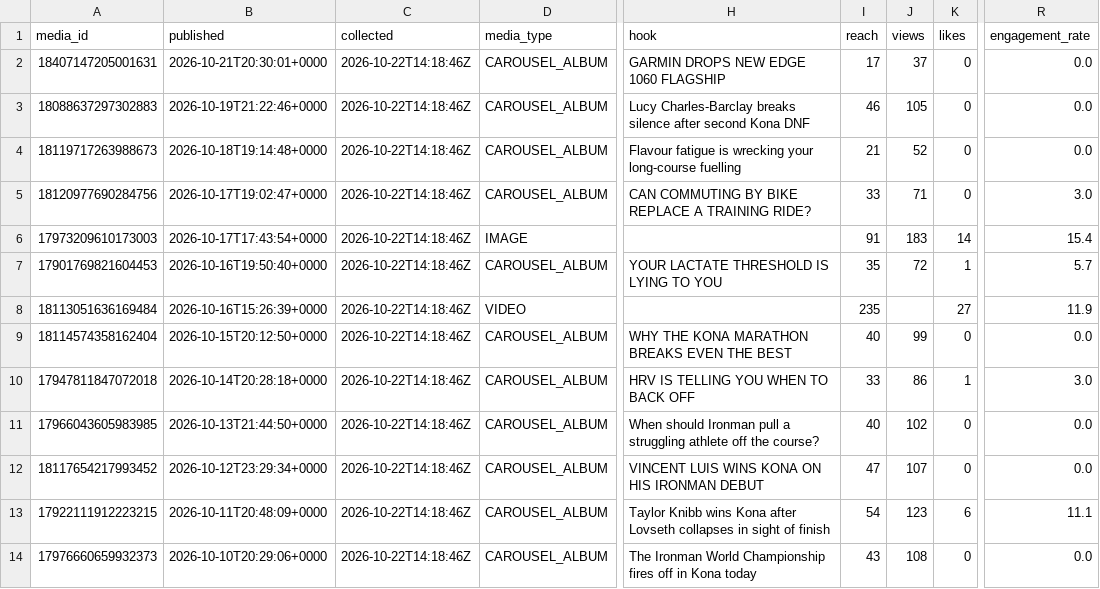
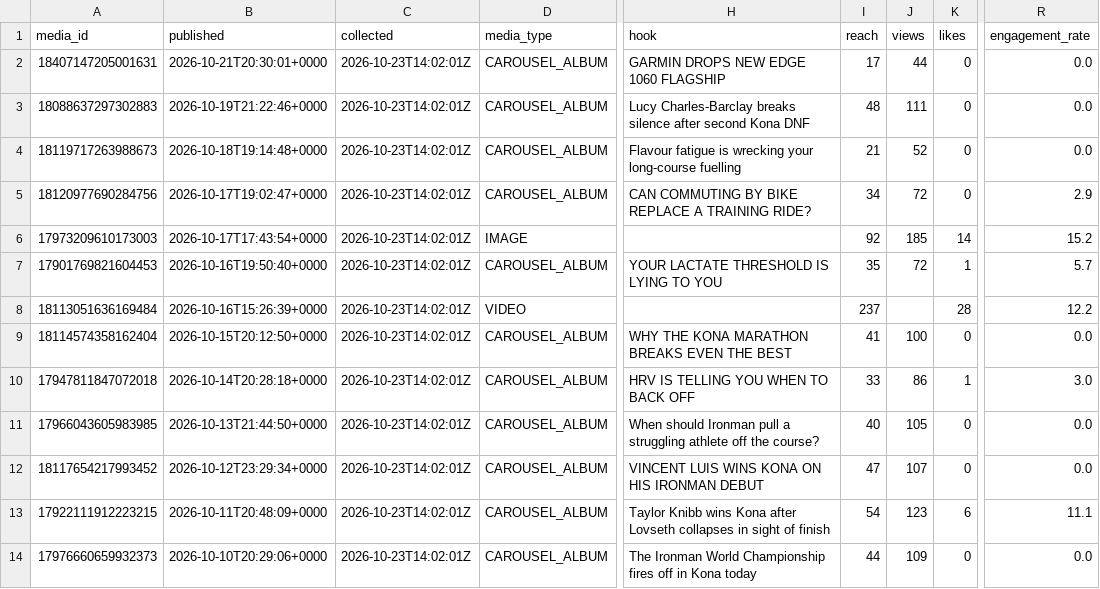
Before and after one commit to lhotea/TriAgent, a CSV file: insights.csv, drawn as a sheet; only a part is shown, gaps mark what is left out; the diff covers the shown part only; the diff names each change by its address in the sheet, - before the commit and + after, or states it on an @@ line.

```diff
--- a/insights.csv
+++ b/insights.csv
-C2:C14 (collected): 2026-10-22T14:18:46Z
+C2:C14 (collected): 2026-10-23T14:02:01Z
-J2 (views): 37
+J2 (views): 44
-I3 (reach): 46
+I3 (reach): 48
-J3 (views): 105
+J3 (views): 111
-I5 (reach): 33
+I5 (reach): 34
-J5 (views): 71
+J5 (views): 72
-R5 (engagement_rate): 3.0
+R5 (engagement_rate): 2.9
-I6 (reach): 91
+I6 (reach): 92
-J6 (views): 183
+J6 (views): 185
-R6 (engagement_rate): 15.4
+R6 (engagement_rate): 15.2
-I8 (reach): 235
+I8 (reach): 237
-K8 (likes): 27
+K8 (likes): 28
-R8 (engagement_rate): 11.9
+R8 (engagement_rate): 12.2
-I9 (reach): 40
+I9 (reach): 41
-J9 (views): 99
+J9 (views): 100
-J11 (views): 102
+J11 (views): 105
-I14 (reach): 43
+I14 (reach): 44
-J14 (views): 108
+J14 (views): 109
```
Also changed, not shown: 12 edited cells elsewhere in this file.
